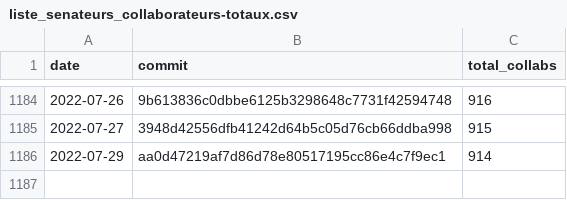
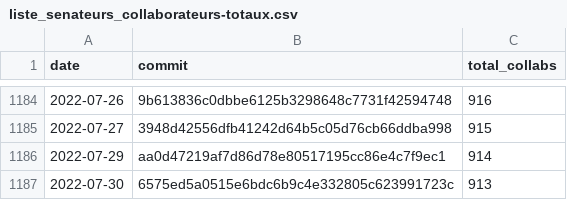
Before and after one commit to regardscitoyens/Collaborateurs-Parlement, a CSV file: data/liste_senateurs_collaborateurs-totaux.csv, drawn as a sheet; only a part is shown, gaps mark what is left out.

```diff
--- a/data/liste_senateurs_collaborateurs-totaux.csv
+++ b/data/liste_senateurs_collaborateurs-totaux.csv
@@ -1186 +1186,2 @@ date,commit,total_collabs
 2022-07-29,aa0d47219af7d86d78e80517195cc86e4c7f9ec1,914
+2022-07-30,6575ed5a0515e6bdc6b9c4e332805c623991723c,913
```
Also changed, not shown: data/liste_deputes_collaborateurs-totaux.csv.
